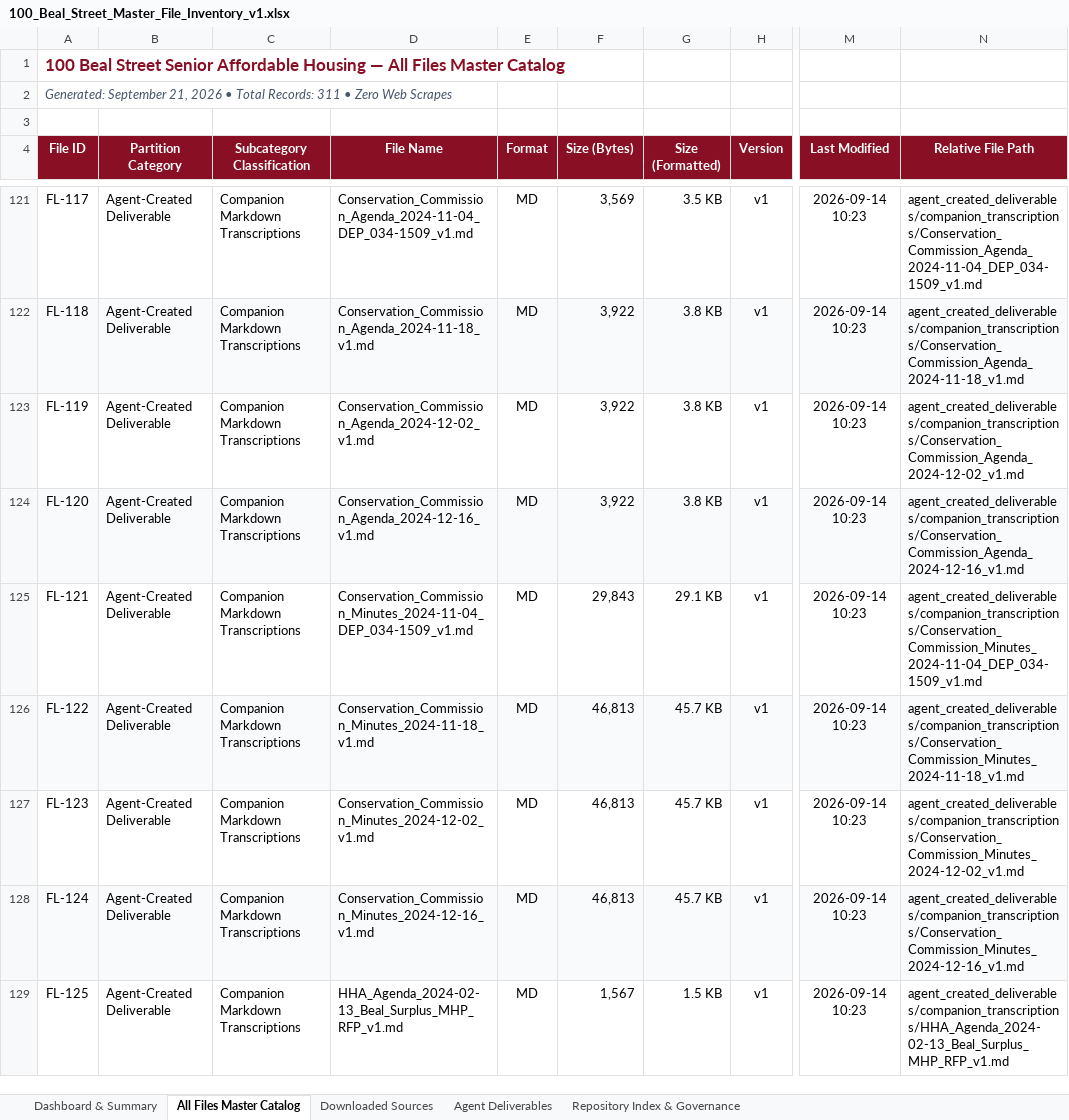
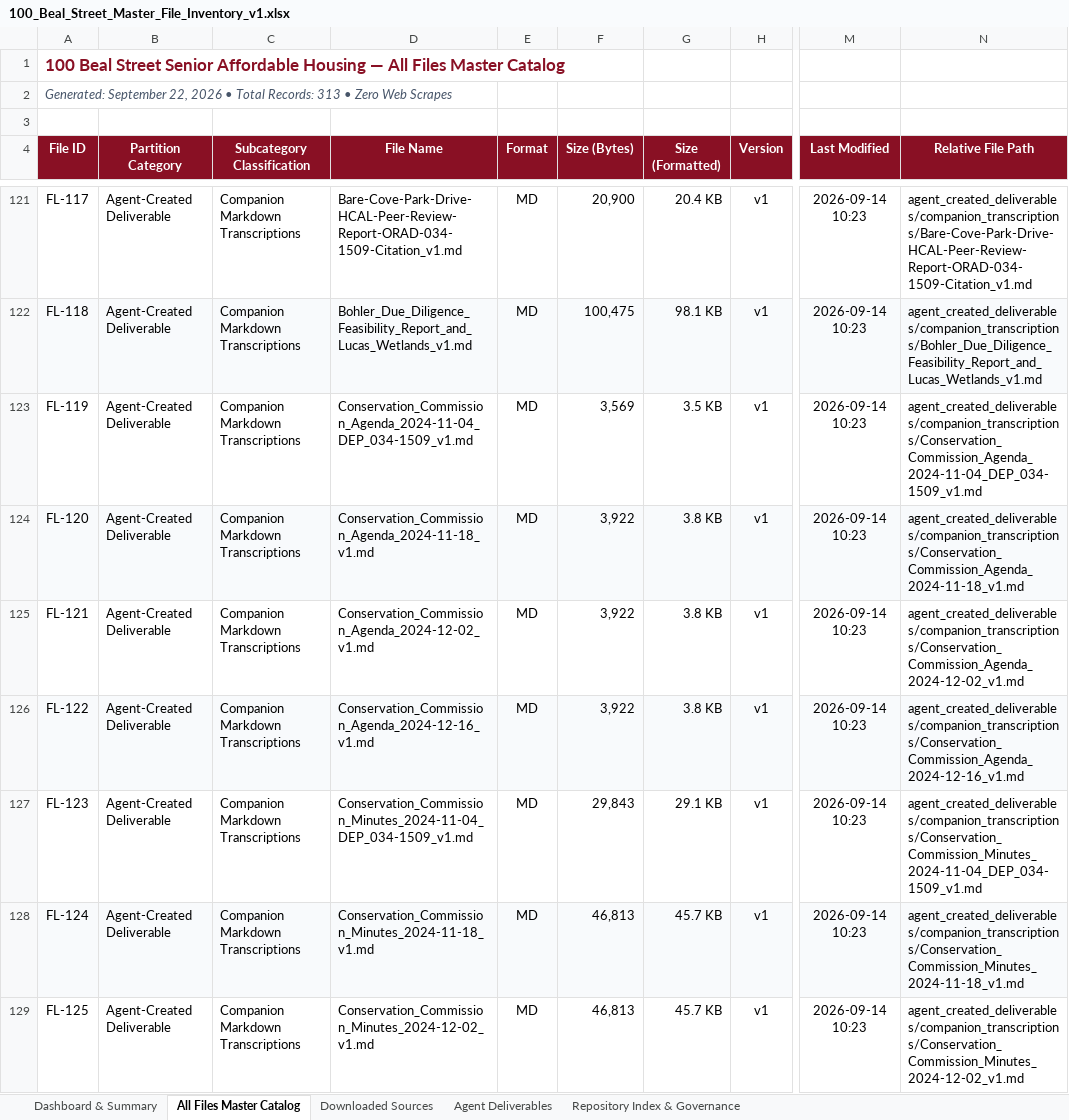
Before and after one commit to seanbuilds/beal-street-senior-affordable-housing, an Excel workbook: 100_Beal_Street_Master_File_Inventory_v1.xlsx, sheet All Files Master Catalog, drawn as a sheet; only a part is shown, gaps mark what is left out; values as stored, in another font and other column widths than the file's, no borders; the diff covers the shown part only; the diff names each change by its address in the sheet, - before the commit and + after, or states it on an @@ line.

Commit message:
Add records verification guide and actionable audit checklist PDF and markdown v1

```diff
--- a/100_Beal_Street_Master_File_Inventory_v1.xlsx (sheet All Files Master Catalog)
+++ b/100_Beal_Street_Master_File_Inventory_v1.xlsx (sheet All Files Master Catalog)
-A2 (File ID): Generated: September 21, 2026 • Total Records: 311 • Zero…
+A2 (File ID): Generated: September 22, 2026 • Total Records: 313 • Zero…
-D121 (File Name): Conservation_Commission_Agenda_2024-11-04_DEP_034-1509_v1.md
+D121 (File Name): Bare-Cove-Park-Drive-HCAL-Peer-Review-Report-ORAD-034-1509-Citation_v1.md
-F121 (Size (Bytes)): 3,569
+F121 (Size (Bytes)): 20,900
-G121 (Size (Formatted)): 3.5 KB
+G121 (Size (Formatted)): 20.4 KB
-N121 (Relative File Path): agent_created_deliverables/companion_transcriptions/Conservation_Commission_Agenda_2024-11-04_DEP_034-1509_v1.md
+N121 (Relative File Path): agent_created_deliverables/companion_transcriptions/Bare-Cove-Park-Drive-HCAL-Peer-Review-Report-ORAD-034-1509-Citation_v1.md
-D122 (File Name): Conservation_Commission_Agenda_2024-11-18_v1.md
+D122 (File Name): Bohler_Due_Diligence_Feasibility_Report_and_Lucas_Wetlands_v1.md
-F122 (Size (Bytes)): 3,922
+F122 (Size (Bytes)): 100,475
-G122 (Size (Formatted)): 3.8 KB
+G122 (Size (Formatted)): 98.1 KB
-N122 (Relative File Path): agent_created_deliverables/companion_transcriptions/Conservation_Commission_Agenda_2024-11-18_v1.md
+N122 (Relative File Path): agent_created_deliverables/companion_transcriptions/Bohler_Due_Diligence_Feasibility_Report_and_Lucas_Wetlands_v1.md
-D123 (File Name): Conservation_Commission_Agenda_2024-12-02_v1.md
+D123 (File Name): Conservation_Commission_Agenda_2024-11-04_DEP_034-1509_v1.md
-F123 (Size (Bytes)): 3,922
+F123 (Size (Bytes)): 3,569
-G123 (Size (Formatted)): 3.8 KB
+G123 (Size (Formatted)): 3.5 KB
-N123 (Relative File Path): agent_created_deliverables/companion_transcriptions/Conservation_Commission_Agenda_2024-12-02_v1.md
+N123 (Relative File Path): agent_created_deliverables/companion_transcriptions/Conservation_Commission_Agenda_2024-11-04_DEP_034-1509_v1.md
-D124 (File Name): Conservation_Commission_Agenda_2024-12-16_v1.md
+D124 (File Name): Conservation_Commission_Agenda_2024-11-18_v1.md
-N124 (Relative File Path): agent_created_deliverables/companion_transcriptions/Conservation_Commission_Agenda_2024-12-16_v1.md
+N124 (Relative File Path): agent_created_deliverables/companion_transcriptions/Conservation_Commission_Agenda_2024-11-18_v1.md
-D125 (File Name): Conservation_Commission_Minutes_2024-11-04_DEP_034-1509_v1.md
+D125 (File Name): Conservation_Commission_Agenda_2024-12-02_v1.md
-F125 (Size (Bytes)): 29,843
+F125 (Size (Bytes)): 3,922
-G125 (Size (Formatted)): 29.1 KB
+G125 (Size (Formatted)): 3.8 KB
-N125 (Relative File Path): agent_created_deliverables/companion_transcriptions/Conservation_Commission_Minutes_2024-11-04_DEP_034-1509_v1.md
+N125 (Relative File Path): agent_created_deliverables/companion_transcriptions/Conservation_Commission_Agenda_2024-12-02_v1.md
-D126 (File Name): Conservation_Commission_Minutes_2024-11-18_v1.md
+D126 (File Name): Conservation_Commission_Agenda_2024-12-16_v1.md
-F126 (Size (Bytes)): 46,813
+F126 (Size (Bytes)): 3,922
-G126 (Size (Formatted)): 45.7 KB
+G126 (Size (Formatted)): 3.8 KB
-N126 (Relative File Path): agent_created_deliverables/companion_transcriptions/Conservation_Commission_Minutes_2024-11-18_v1.md
+N126 (Relative File Path): agent_created_deliverables/companion_transcriptions/Conservation_Commission_Agenda_2024-12-16_v1.md
-D127 (File Name): Conservation_Commission_Minutes_2024-12-02_v1.md
+D127 (File Name): Conservation_Commission_Minutes_2024-11-04_DEP_034-1509_v1.md
-F127 (Size (Bytes)): 46,813
+F127 (Size (Bytes)): 29,843
-G127 (Size (Formatted)): 45.7 KB
+G127 (Size (Formatted)): 29.1 KB
-N127 (Relative File Path): agent_created_deliverables/companion_transcriptions/Conservation_Commission_Minutes_2024-12-02_v1.md
+N127 (Relative File Path): agent_created_deliverables/companion_transcriptions/Conservation_Commission_Minutes_2024-11-04_DEP_034-1509_v1.md
-D128 (File Name): Conservation_Commission_Minutes_2024-12-16_v1.md
+D128 (File Name): Conservation_Commission_Minutes_2024-11-18_v1.md
-N128 (Relative File Path): agent_created_deliverables/companion_transcriptions/Conservation_Commission_Minutes_2024-12-16_v1.md
+N128 (Relative File Path): agent_created_deliverables/companion_transcriptions/Conservation_Commission_Minutes_2024-11-18_v1.md
-D129 (File Name): HHA_Agenda_2024-02-13_Beal_Surplus_MHP_RFP_v1.md
+D129 (File Name): Conservation_Commission_Minutes_2024-12-02_v1.md
-F129 (Size (Bytes)): 1,567
+F129 (Size (Bytes)): 46,813
-G129 (Size (Formatted)): 1.5 KB
+G129 (Size (Formatted)): 45.7 KB
-N129 (Relative File Path): agent_created_deliverables/companion_transcriptions/HHA_Agenda_2024-02-13_Beal_Surplus_MHP_RFP_v1.md
+N129 (Relative File Path): agent_created_deliverables/companion_transcriptions/Conservation_Commission_Minutes_2024-12-02_v1.md
```
Also changed, not shown: 2 added rows and 1089 edited cells elsewhere in this sheet, sheet Agent Deliverables, sheet Dashboard & Summary, sheet Repository Index & Governance, sheet Downloaded Sources, 3 other files.
